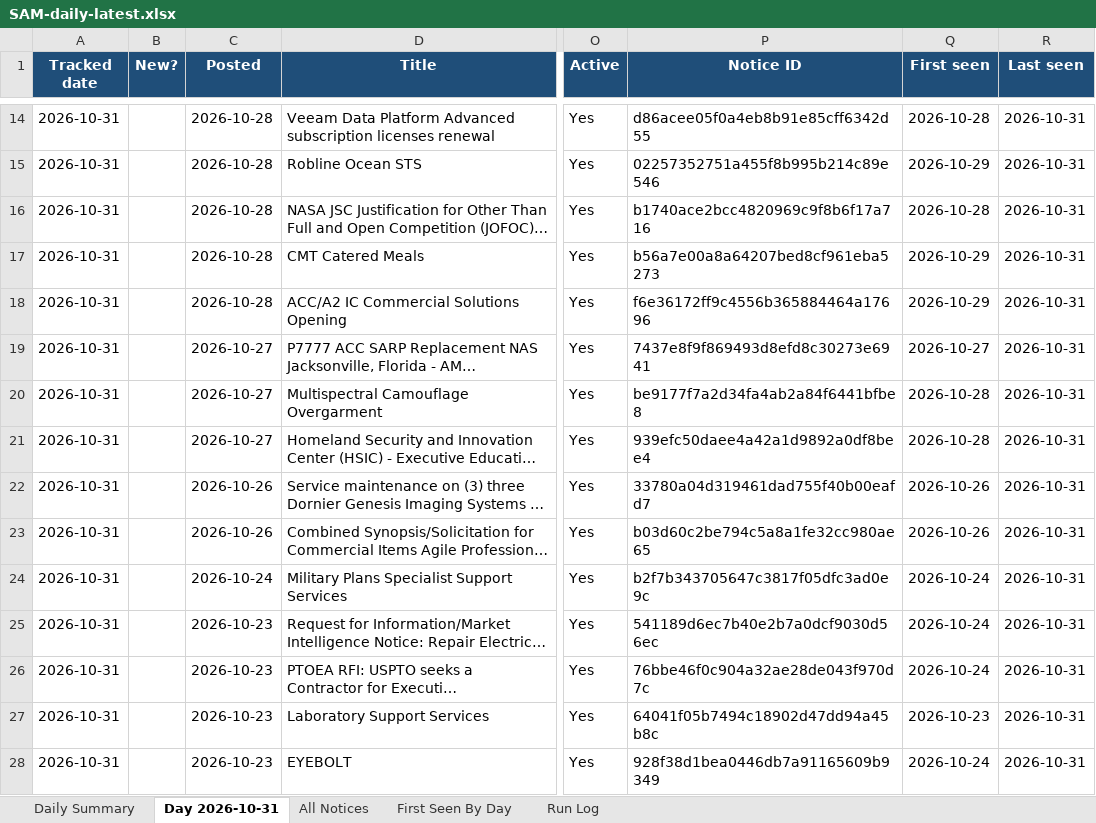
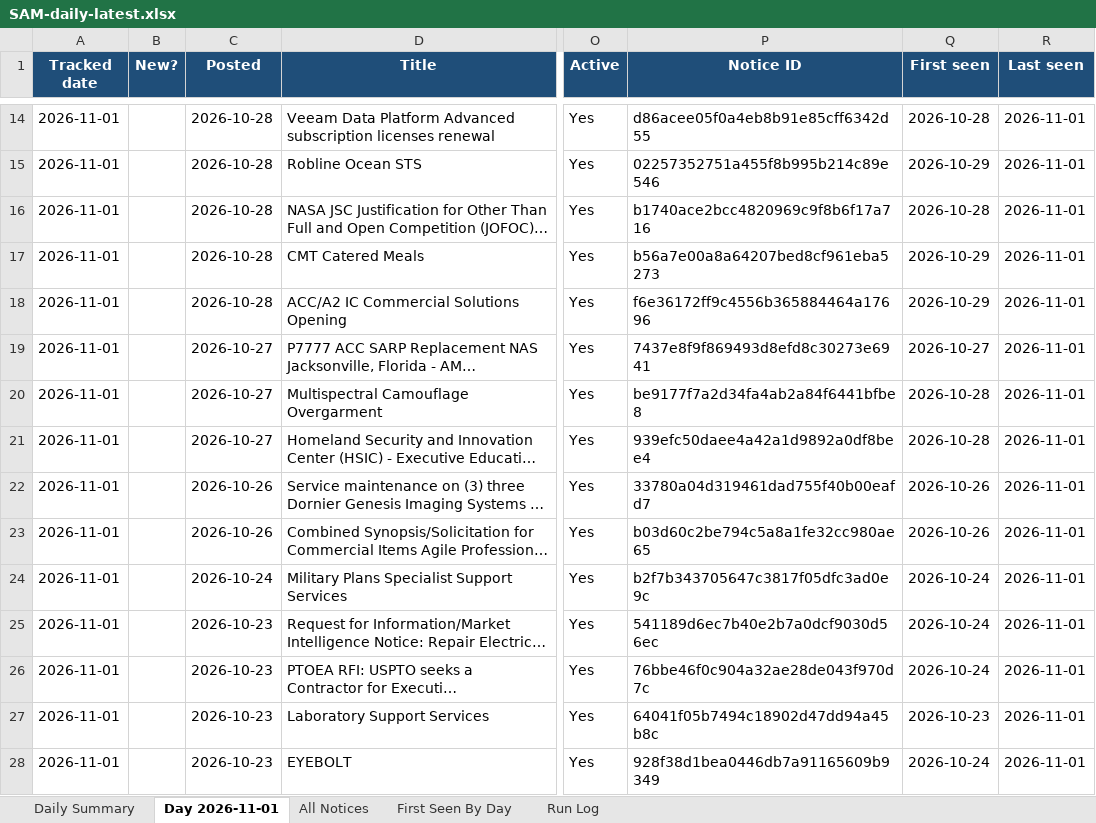
Before and after one commit to biscuitdh/44aa9566-3f78-4f70-9255-8cc9b8d7e019, an Excel workbook: docs/v/SAM-daily-latest.xlsx, sheet Day 2026-11-01, drawn as a sheet; only a part is shown, gaps mark what is left out; long unchanged cells end in …; values as stored, in another font and other column widths than the file's, no borders; the diff covers the shown part only; the diff names each change by its address in the sheet, - before the commit and + after, or states it on an @@ line.

```diff
--- a/docs/v/SAM-daily-latest.xlsx (sheet Day 2026-11-01)
+++ b/docs/v/SAM-daily-latest.xlsx (sheet Day 2026-11-01)
-sheet tab: Day 2026-10-31
+sheet tab: Day 2026-11-01
-A14:A28 (Tracked date): 2026-10-31
+A14:A28 (Tracked date): 2026-11-01
-R14:R28 (Last seen): 2026-10-31
+R14:R28 (Last seen): 2026-11-01
```
Also changed, not shown: 2 added rows, 2 removed rows and 44 edited cells elsewhere in this sheet, sheet All Notices, sheet First Seen By Day, sheet Run Log, sheet Daily Summary, 19 other files.
